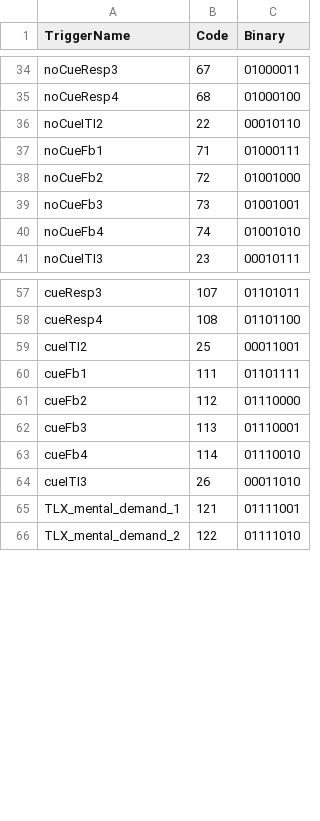
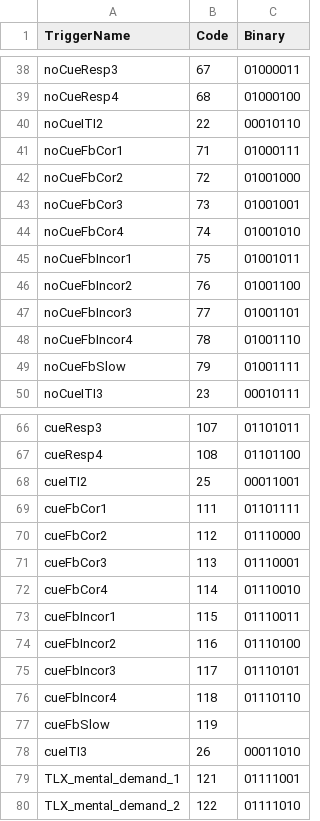
Before and after one commit to seandamiandevine/EffEMG, a CSV file: task/EffEMG_trigs.csv, drawn as a sheet; only a part is shown, gaps mark what is left out; the diff covers the shown part only.

Commit message:
added triggers

```diff
--- a/task/EffEMG_trigs.csv
+++ b/task/EffEMG_trigs.csv
@@ -36,6 +40,11 @@ noCueResp4,68,01000100
 noCueITI2,22,00010110
-noCueFb1,71,01000111
-noCueFb2,72,01001000
-noCueFb3,73,01001001
-noCueFb4,74,01001010
+noCueFbCor1,71,01000111
+noCueFbCor2,72,01001000
+noCueFbCor3,73,01001001
+noCueFbCor4,74,01001010
+noCueFbIncor1,75,01001011
+noCueFbIncor2,76,01001100
+noCueFbIncor3,77,01001101
+noCueFbIncor4,78,01001110
+noCueFbSlow,79,01001111
 noCueITI3,23,00010111
@@ -59,6 +68,11 @@ cueResp4,108,01101100
 cueITI2,25,00011001
-cueFb1,111,01101111
-cueFb2,112,01110000
-cueFb3,113,01110001
-cueFb4,114,01110010
+cueFbCor1,111,01101111
+cueFbCor2,112,01110000
+cueFbCor3,113,01110001
+cueFbCor4,114,01110010
+cueFbIncor1,115,01110011
+cueFbIncor2,116,01110100
+cueFbIncor3,117,01110101
+cueFbIncor4,118,01110110
+cueFbSlow,119,
 cueITI3,26,00011010
```
Also changed, not shown: 4 added rows and 4 edited cells elsewhere in this file, 13 other files.
